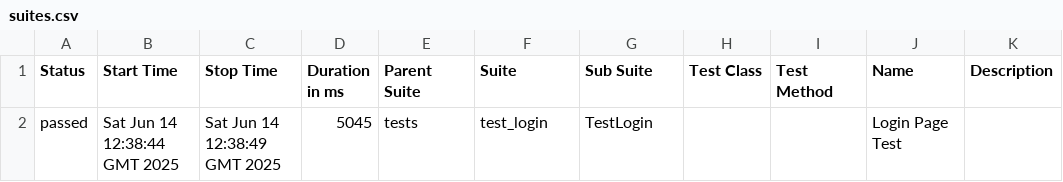
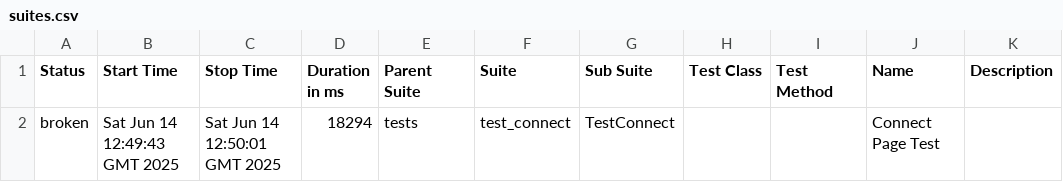
Before and after one commit to TimtestQA/web_ui_tests, a CSV file: data/suites.csv, drawn as a sheet; removed rows and columns are numbered as before the commit, all else as after; the diff names each change by its address in the sheet, - before the commit and + after, or states it on an @@ line.

Commit message:
Deploying to gh-pages from @ TimtestQA/web_ui_tests@ae66e791a8d8a719c93def17a9c2dbdbe6bb188a 🚀

```diff
--- a/data/suites.csv
+++ b/data/suites.csv
-row 2: passed | Sat Jun 14 12:38:44 GMT 2025 | Sat Jun 14 12:38:49 GMT 2025 | 5045 | tests | test_login | TestLogin |  |  | Login Page Test
+row 2: broken | Sat Jun 14 12:49:43 GMT 2025 | Sat Jun 14 12:50:01 GMT 2025 | 18294 | tests | test_connect | TestConnect |  |  | Connect Page Test
```
Also changed, not shown: 27 other files.
